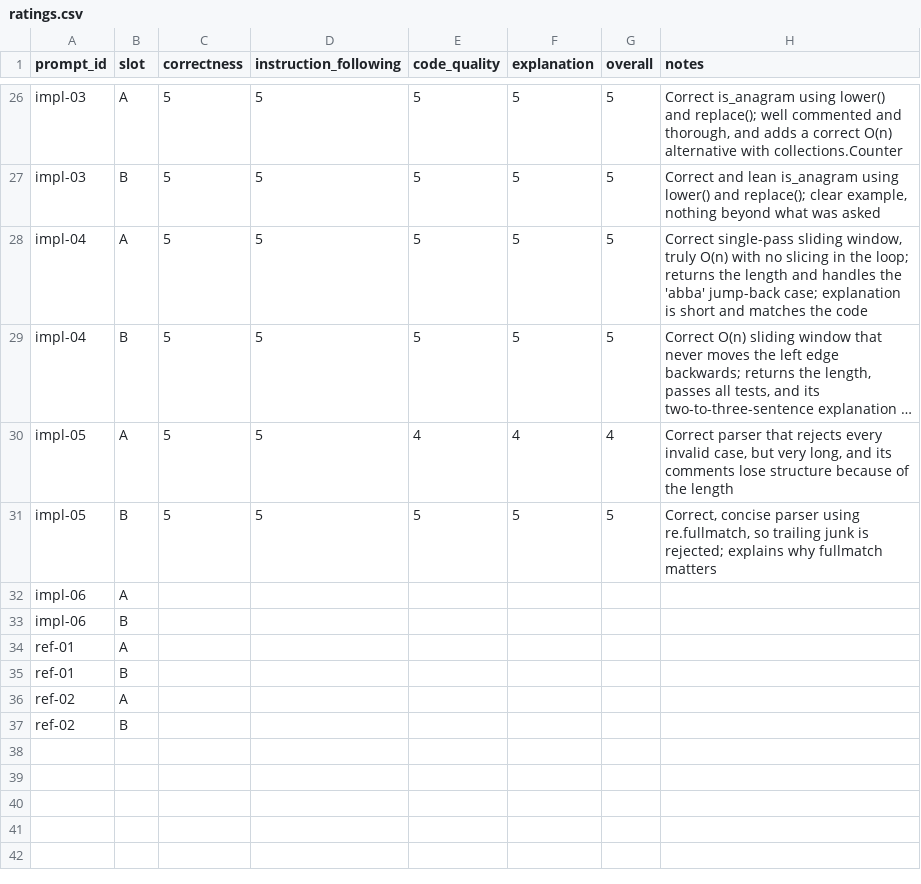
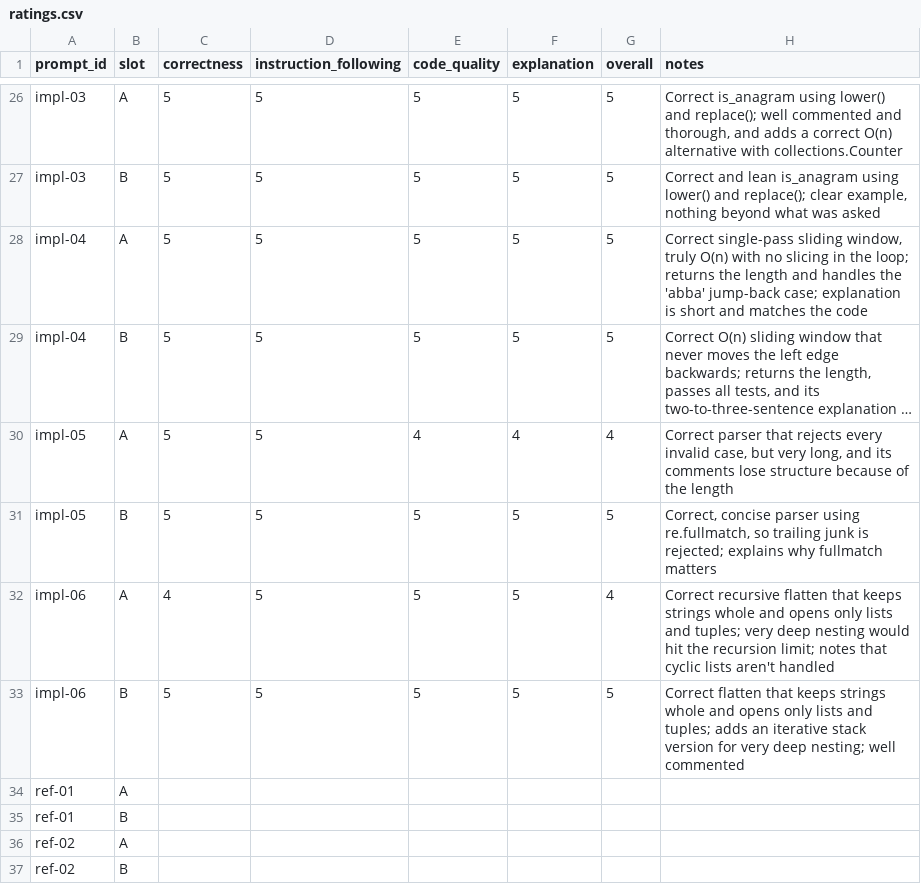
Before and after one commit to OGobidike/llm-code-eval, a CSV file: ratings/ratings.csv, drawn as a sheet; only a part is shown, gaps mark what is left out; long unchanged cells end in ….

```diff
--- a/ratings/ratings.csv
+++ b/ratings/ratings.csv
@@ -31,4 +31,4 @@ impl-05,A,5,5,4,4,4,"Correct parser that rejects every invalid case, but very lo
 impl-05,B,5,5,5,5,5,"Correct, concise parser using re.fullmatch, so trailing junk is rejected; explains why fullmatch matters"
-impl-06,A,,,,,,
-impl-06,B,,,,,,
+impl-06,A,4,5,5,5,4,"Correct recursive flatten that keeps strings whole and opens only lists and tuples; very deep nesting would hit the recursion limit; notes that cyclic lists aren't handled"
+impl-06,B,5,5,5,5,5,"Correct flatten that keeps strings whole and opens only lists and tuples; adds an iterative stack version for very deep nesting; well commented"
 ref-01,A,,,,,,
```
Also changed, not shown: ratings/preferences.csv, 1 other file.
